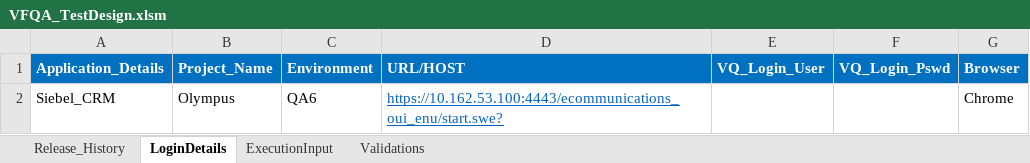
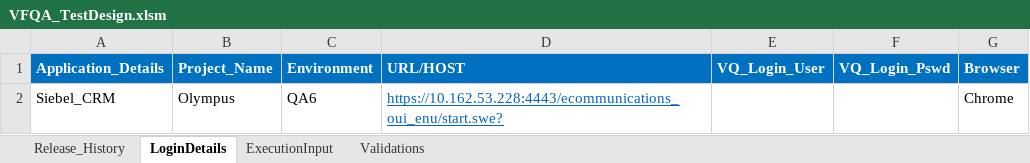
Before and after one commit to VFQA/VFQA_Business, an Excel workbook: Directory/VFQA_TestDesign.xlsm, sheet LoginDetails, drawn as a sheet; values as stored, in another font and other column widths than the file's, no borders; the diff names each change by its address in the sheet, - before the commit and + after, or states it on an @@ line.

```diff
--- a/Directory/VFQA_TestDesign.xlsm (sheet LoginDetails)
+++ b/Directory/VFQA_TestDesign.xlsm (sheet LoginDetails)
-D2 (URL/HOST): https://10.162.53.100:4443/ecommunications_oui_enu/start.swe?
+D2 (URL/HOST): https://10.162.53.228:4443/ecommunications_oui_enu/start.swe?
```
Also changed, not shown: Framework/Storage/ObjectRepository.xlsx, 3 other files.
